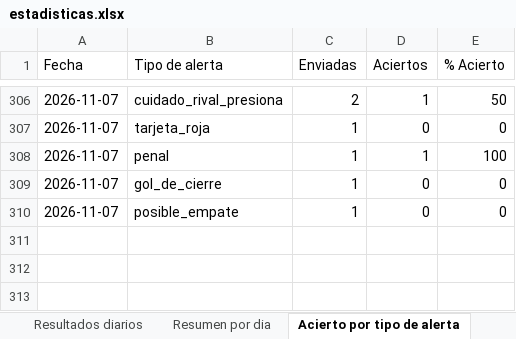
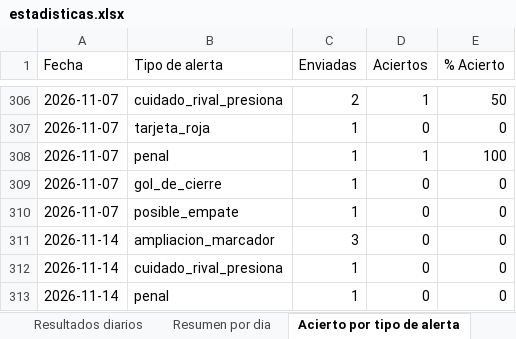
Before and after one commit to erikolivo/alertas-apuestas-espn, an Excel workbook: data/estadisticas.xlsx, sheet Acierto por tipo de alerta, drawn as a sheet; only a part is shown, gaps mark what is left out; values as stored, in another font and other column widths than the file's, no borders; the diff names each change by its address in the sheet, - before the commit and + after, or states it on an @@ line.

```diff
--- a/data/estadisticas.xlsx (sheet Acierto por tipo de alerta)
+++ b/data/estadisticas.xlsx (sheet Acierto por tipo de alerta)
+row 311: 2026-11-14 | ampliacion_marcador | 3 | 0 | 0
+row 312: 2026-11-14 | cuidado_rival_presiona | 1 | 0 | 0
+row 313: 2026-11-14 | penal | 1 | 0 | 0
```
Also changed, not shown: sheet Resultados diarios, sheet Resumen por dia, 5 other files.
